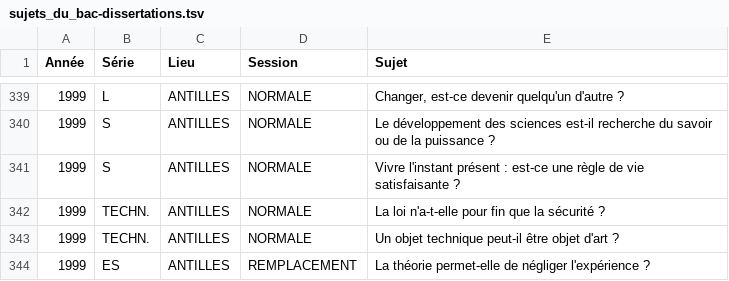
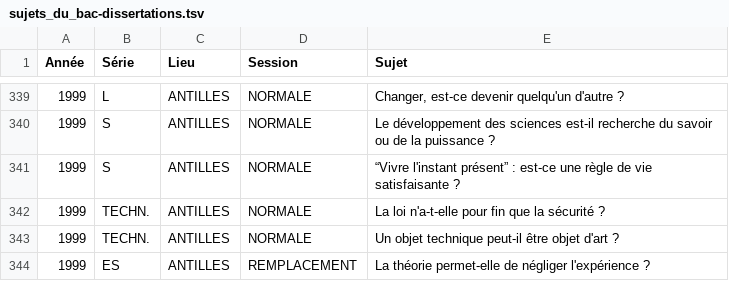
Before and after one commit to eyssette/ressources-generales-enseignement-philosophie, a TSV file: sujets_du_bac-dissertations.tsv, drawn as a sheet; only a part is shown, gaps mark what is left out.

Commit message:
Update sujets_du_bac-dissertations.tsv

```diff
--- a/sujets_du_bac-dissertations.tsv
+++ b/sujets_du_bac-dissertations.tsv
@@ -340,3 +340,3 @@ Année	Série	Lieu	Session	Sujet
 1999	S	ANTILLES	NORMALE	Le développement des sciences est-il recherche du savoir ou de la puissance ?
-1999	S	ANTILLES	NORMALE	"Vivre l'instant présent" : est-ce une règle de vie satisfaisante ?
+1999	S	ANTILLES	NORMALE	“Vivre l'instant présent” : est-ce une règle de vie satisfaisante ?
 1999	TECHN.	ANTILLES	NORMALE	La loi n'a-t-elle pour fin que la sécurité ?
```
